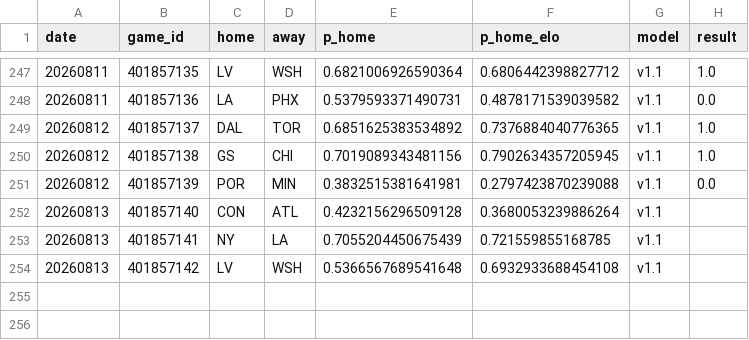
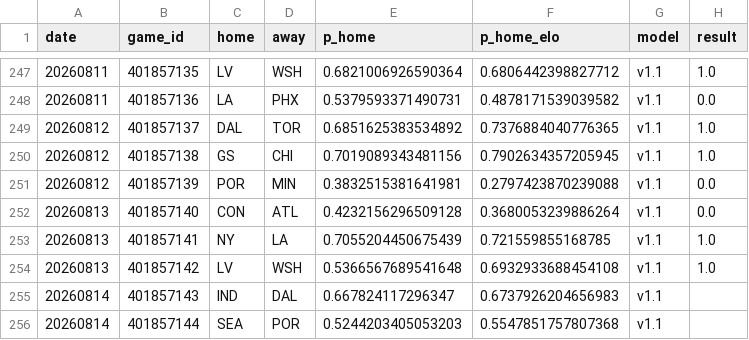
Before and after one commit to azcal/forecasting-lab, a CSV file: data/wnba.csv, drawn as a sheet; only a part is shown, gaps mark what is left out.

```diff
--- a/data/wnba.csv
+++ b/data/wnba.csv
@@ -251,4 +251,6 @@ date,game_id,home,away,p_home,p_home_elo,model,result
 20260812,401857139,POR,MIN,0.3832515381641981,0.2797423870239088,v1.1,0.0
-20260813,401857140,CON,ATL,0.4232156296509128,0.3680053239886264,v1.1,
-20260813,401857141,NY,LA,0.7055204450675439,0.721559855168785,v1.1,
-20260813,401857142,LV,WSH,0.5366567689541648,0.6932933688454108,v1.1,
+20260813,401857140,CON,ATL,0.4232156296509128,0.3680053239886264,v1.1,0.0
+20260813,401857141,NY,LA,0.7055204450675439,0.721559855168785,v1.1,1.0
+20260813,401857142,LV,WSH,0.5366567689541648,0.6932933688454108,v1.1,1.0
+20260814,401857143,IND,DAL,0.667824117296347,0.6737926204656983,v1.1,
+20260814,401857144,SEA,POR,0.5244203405053203,0.5547851757807368,v1.1,
```
Also changed, not shown: data/soccer.csv, data/soccer_americas.csv, 1 other file.
